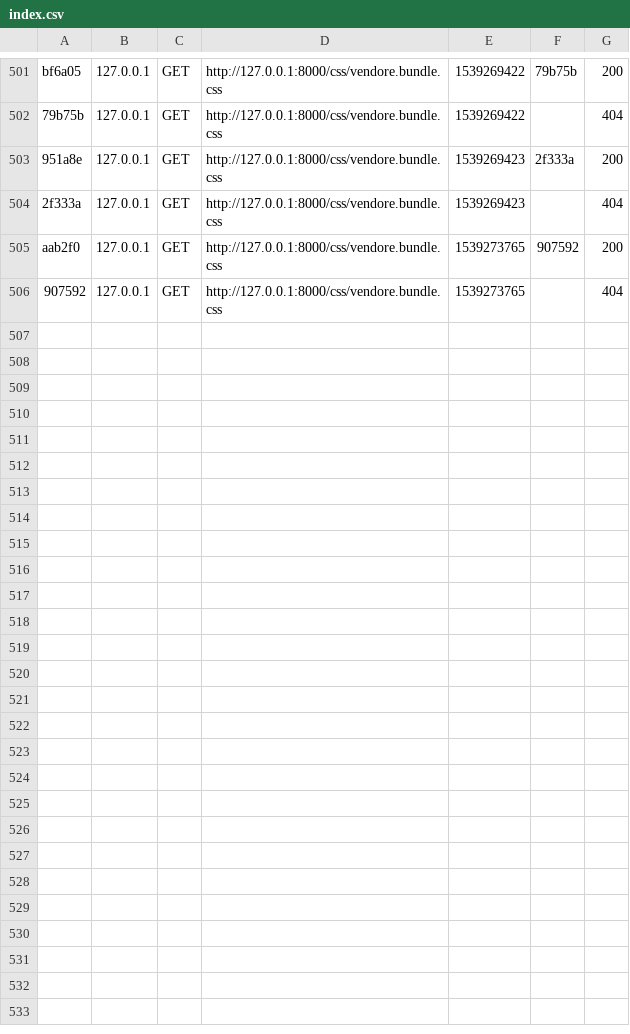
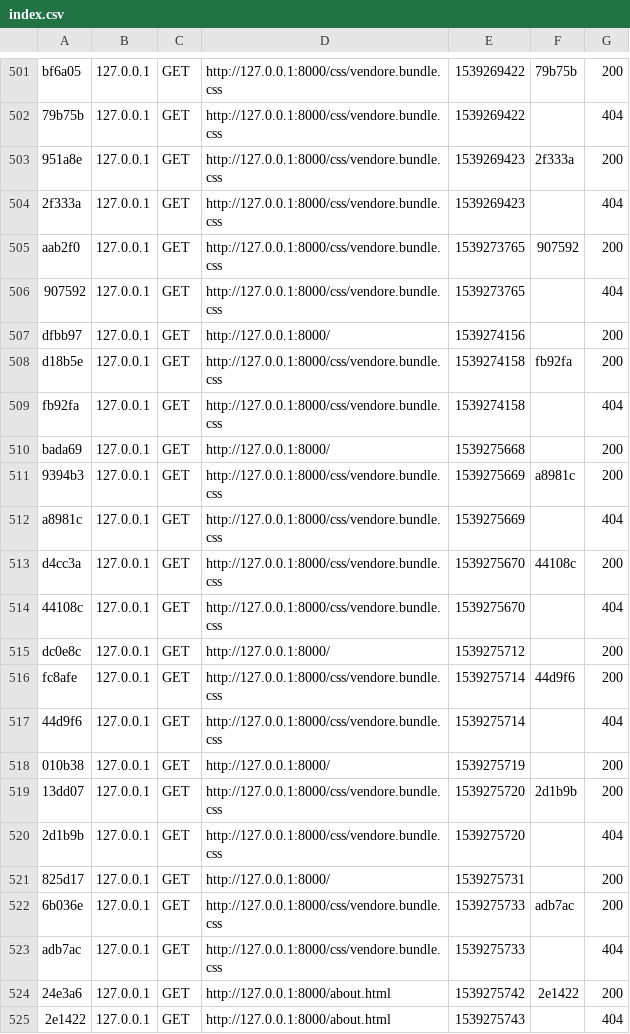
Before and after one commit to mhamdf/lines, a CSV file: var/cache/dev/profiler/index.csv, drawn as a sheet; only a part is shown, gaps mark what is left out; the diff names each change by its address in the sheet, - before the commit and + after, or states it on an @@ line.

```diff
--- a/var/cache/dev/profiler/index.csv
+++ b/var/cache/dev/profiler/index.csv
+row 507: dfbb97 | 127.0.0.1 | GET | http://127.0.0.1:8000/ | 1539274156 |  | 200
+row 508: d18b5e | 127.0.0.1 | GET | http://127.0.0.1:8000/css/vendore.bundle.css | 1539274158 | fb92fa | 200
+row 509: fb92fa | 127.0.0.1 | GET | http://127.0.0.1:8000/css/vendore.bundle.css | 1539274158 |  | 404
+row 510: bada69 | 127.0.0.1 | GET | http://127.0.0.1:8000/ | 1539275668 |  | 200
+row 511: 9394b3 | 127.0.0.1 | GET | http://127.0.0.1:8000/css/vendore.bundle.css | 1539275669 | a8981c | 200
+row 512: a8981c | 127.0.0.1 | GET | http://127.0.0.1:8000/css/vendore.bundle.css | 1539275669 |  | 404
+row 513: d4cc3a | 127.0.0.1 | GET | http://127.0.0.1:8000/css/vendore.bundle.css | 1539275670 | 44108c | 200
+row 514: 44108c | 127.0.0.1 | GET | http://127.0.0.1:8000/css/vendore.bundle.css | 1539275670 |  | 404
+row 515: dc0e8c | 127.0.0.1 | GET | http://127.0.0.1:8000/ | 1539275712 |  | 200
+row 516: fc8afe | 127.0.0.1 | GET | http://127.0.0.1:8000/css/vendore.bundle.css | 1539275714 | 44d9f6 | 200
+row 517: 44d9f6 | 127.0.0.1 | GET | http://127.0.0.1:8000/css/vendore.bundle.css | 1539275714 |  | 404
+row 518: 010b38 | 127.0.0.1 | GET | http://127.0.0.1:8000/ | 1539275719 |  | 200
+row 519: 13dd07 | 127.0.0.1 | GET | http://127.0.0.1:8000/css/vendore.bundle.css | 1539275720 | 2d1b9b | 200
+row 520: 2d1b9b | 127.0.0.1 | GET | http://127.0.0.1:8000/css/vendore.bundle.css | 1539275720 |  | 404
+row 521: 825d17 | 127.0.0.1 | GET | http://127.0.0.1:8000/ | 1539275731 |  | 200
+row 522: 6b036e | 127.0.0.1 | GET | http://127.0.0.1:8000/css/vendore.bundle.css | 1539275733 | adb7ac | 200
+row 523: adb7ac | 127.0.0.1 | GET | http://127.0.0.1:8000/css/vendore.bundle.css | 1539275733 |  | 404
+row 524: 24e3a6 | 127.0.0.1 | GET | http://127.0.0.1:8000/about.html | 1539275742 | 2e1422 | 200
+row 525: 2e1422 | 127.0.0.1 | GET | http://127.0.0.1:8000/about.html | 1539275743 |  | 404
```
Also changed, not shown: 1 other file.
